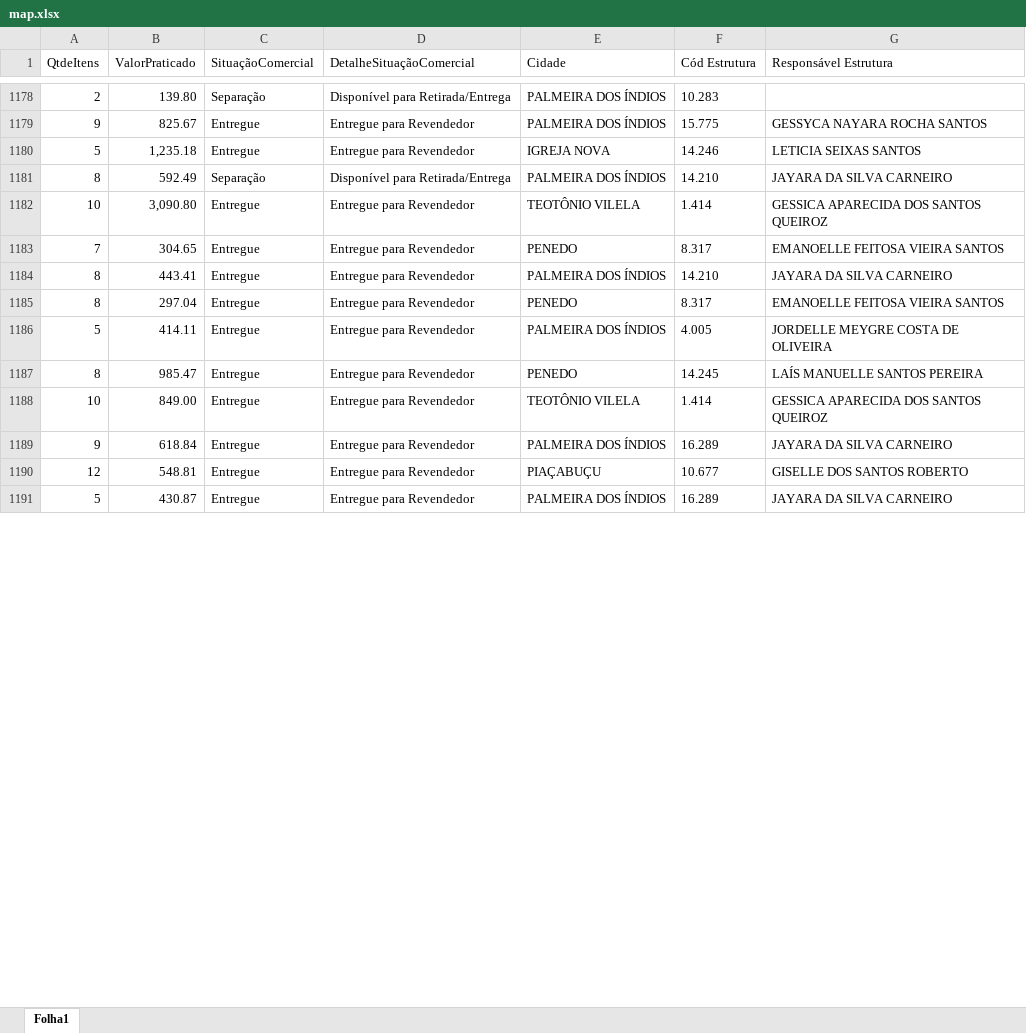
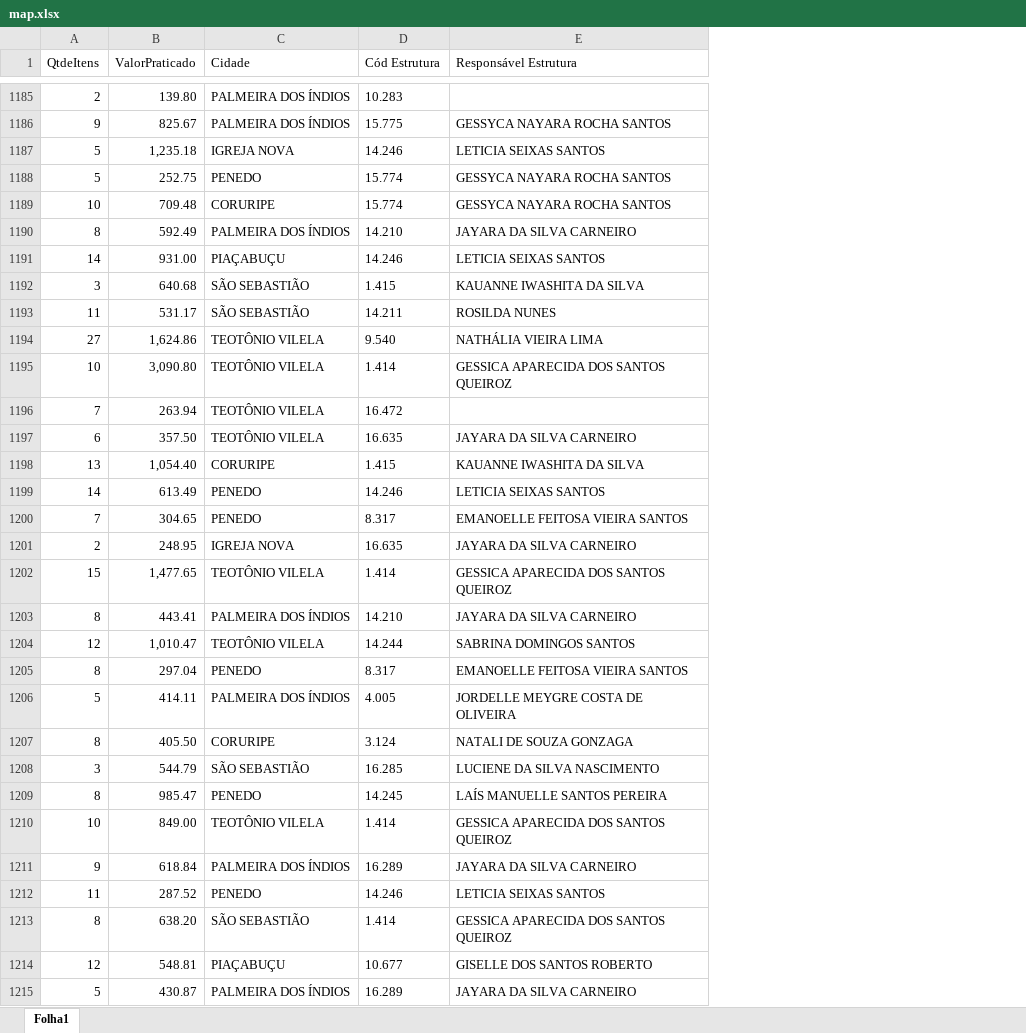
Before and after one commit to eduardocaduuu/SupervisionDash, an Excel workbook: data/map.xlsx, sheet Folha1, drawn as a sheet; only a part is shown, gaps mark what is left out; values as stored, in another font and other column widths than the file's, no borders; removed rows and columns are numbered as before the commit, all else as after; the diff covers the shown part only; the diff names each change by its address in the sheet, - before the commit and + after, or states it on an @@ line.

Commit message:
new

```diff
--- a/data/map.xlsx (sheet Folha1)
+++ b/data/map.xlsx (sheet Folha1)
-column C (SituaçãoComercial), rows 1178-1191: Separação | Entregue | Entregue | Separação | Entregue | Entregue | Entregue | Entregue | Entregue | Entregue | Entregue | Entregue | Entregue | Entregue
-column D (DetalheSituaçãoComercial), rows 1178-1191: Disponível para Retirada/Entrega | Entregue para Revendedor | Entregue para Revendedor | Disponível para Retirada/Entrega | Entregue para Revendedor | Entregue para Revendedor | Entregue para Revendedor | Entregue para Revendedor | Entregue para Revendedor | Entregue para Revendedor | Entregue para Revendedor | Entregue para Revendedor | Entregue para Revendedor | Entregue para Revendedor
+row 1188: 5 | 252.75 | PENEDO | 15.774 | GESSYCA NAYARA ROCHA SANTOS
+row 1189: 10 | 709.48 | CORURIPE | 15.774 | GESSYCA NAYARA ROCHA SANTOS
+row 1191: 14 | 931.00 | PIAÇABUÇU | 14.246 | LETICIA SEIXAS SANTOS
+row 1192: 3 | 640.68 | SÃO SEBASTIÃO | 1.415 | KAUANNE IWASHITA DA SILVA
+row 1193: 11 | 531.17 | SÃO SEBASTIÃO | 14.211 | ROSILDA NUNES
+row 1194: 27 | 1,624.86 | TEOTÔNIO VILELA | 9.540 | NATHÁLIA VIEIRA LIMA
+row 1196: 7 | 263.94 | TEOTÔNIO VILELA | 16.472
+row 1197: 6 | 357.50 | TEOTÔNIO VILELA | 16.635 | JAYARA DA SILVA CARNEIRO
+row 1198: 13 | 1,054.40 | CORURIPE | 1.415 | KAUANNE IWASHITA DA SILVA
+row 1199: 14 | 613.49 | PENEDO | 14.246 | LETICIA SEIXAS SANTOS
+row 1201: 2 | 248.95 | IGREJA NOVA | 16.635 | JAYARA DA SILVA CARNEIRO
+row 1202: 15 | 1,477.65 | TEOTÔNIO VILELA | 1.414 | GESSICA APARECIDA DOS SANTOS QUEIROZ
+row 1204: 12 | 1,010.47 | TEOTÔNIO VILELA | 14.244 | SABRINA DOMINGOS SANTOS
+row 1207: 8 | 405.50 | CORURIPE | 3.124 | NATALI DE SOUZA GONZAGA
+row 1208: 3 | 544.79 | SÃO SEBASTIÃO | 16.285 | LUCIENE DA SILVA NASCIMENTO
+row 1212: 11 | 287.52 | PENEDO | 14.246 | LETICIA SEIXAS SANTOS
+row 1213: 8 | 638.20 | SÃO SEBASTIÃO | 1.414 | GESSICA APARECIDA DOS SANTOS QUEIROZ
```
Also changed, not shown: 117 added rows and 1 removed row elsewhere in this sheet.
